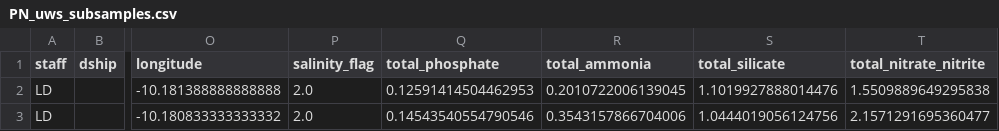
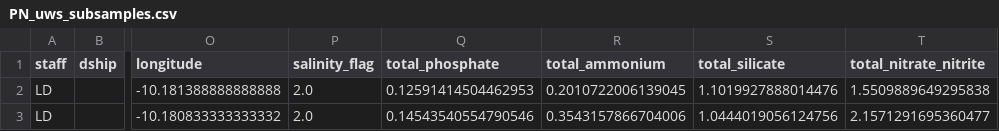
Before and after one commit to louisedelaigue/SO279_cruise_processing, a CSV file: data/processing/PN_uws_subsamples.csv, drawn as a sheet; only a part is shown, gaps mark what is left out; the diff names each change by its address in the sheet, - before the commit and + after, or states it on an @@ line.

```diff
--- a/data/processing/PN_uws_subsamples.csv
+++ b/data/processing/PN_uws_subsamples.csv
-R1: total_ammonia
+R1: total_ammonium
```
Also changed, not shown: data/SO279_CTD_discrete_samples.csv, data/SO279_UWS_discrete_samples.csv, 22 other files.
